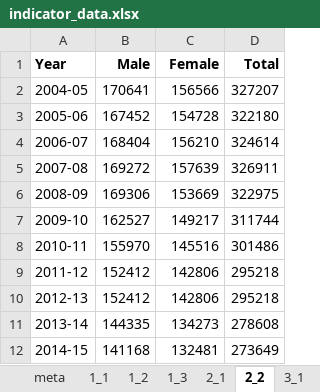
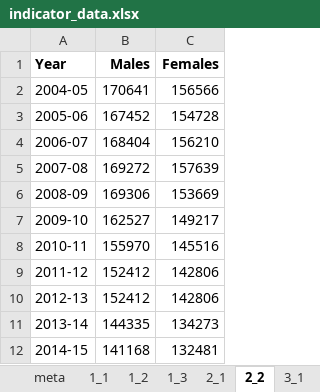
Before and after one commit to opendatakosovo/UNKT-MDG-visualizer, an Excel workbook: data/indicator_data.xlsx, sheet 2_2, drawn as a sheet; values as stored, in another font and other column widths than the file's, no borders; the diff names each change by its address in the sheet, - before the commit and + after, or states it on an @@ line.

```diff
--- a/data/indicator_data.xlsx (sheet 2_2)
+++ b/data/indicator_data.xlsx (sheet 2_2)
-column D (Total), rows 2-12: 327207 | 322180 | 324614 | 326911 | 322975 | 311744 | 301486 | 295218 | 295218 | 278608 | 273649
-B1: Male
+B1: Males
-C1: Female
+C1: Females
```
Also changed, not shown: sheet meta, 3 other files.
